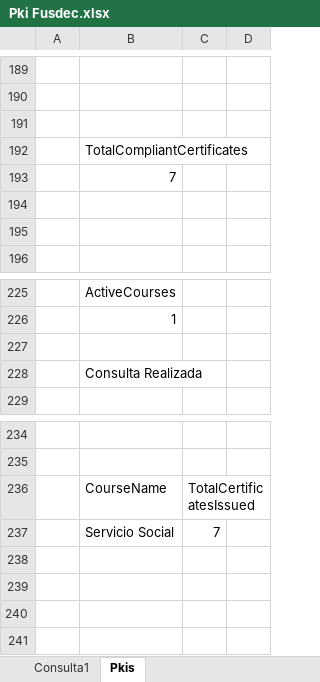
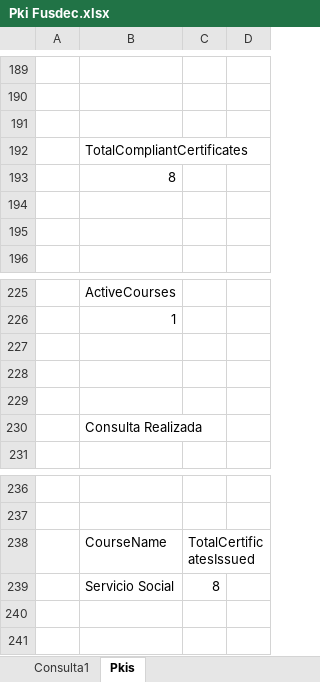
Before and after one commit to andresfpinzon/Project_FusdecC3, an Excel workbook: Entregables Trim 4/Pki Fusdec.xlsx, sheet Pkis, drawn as a sheet; only a part is shown, gaps mark what is left out; values as stored, in another font and other column widths than the file's, no borders; charts and pictures and table styles not drawn; removed rows and columns are numbered as before the commit, all else as after; the diff names each change by its address in the sheet, - before the commit and + after, or states it on an @@ line.

Commit message:
feat(document): cambios a entregables trim 4

```diff
--- a/Entregables Trim 4/Pki Fusdec.xlsx (sheet Pkis)
+++ b/Entregables Trim 4/Pki Fusdec.xlsx (sheet Pkis)
-B193: 7
+B193: 8
+row 228: (empty)
+row 229: (empty)
-row 237:  | Servicio Social | 7
-row 239: (empty)
+row 239:  | Servicio Social | 8
-row 239: (empty)
```
Also changed, not shown: charts or pictures, 1 other file.
